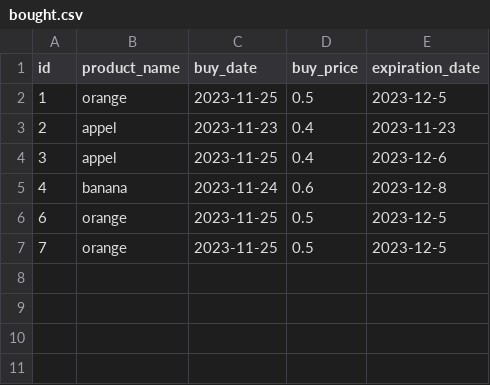
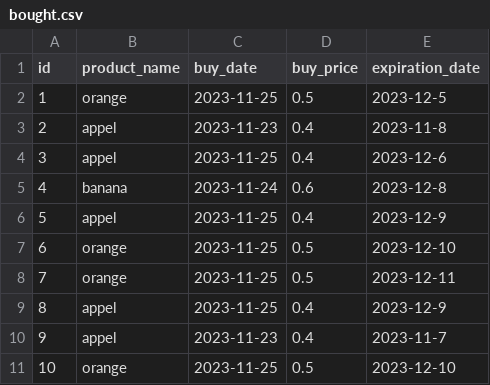
Before and after one commit to LHL-source/superpy_backup, a CSV file: superpy/data/bought.csv, drawn as a sheet.

```diff
--- a/superpy/data/bought.csv
+++ b/superpy/data/bought.csv
@@ -2,6 +2,10 @@ id,product_name,buy_date,buy_price,expiration_date
 1,orange,2023-11-25,0.5,2023-12-5
-2,appel,2023-11-23,0.4,2023-11-23
+2,appel,2023-11-23,0.4,2023-11-8
 3,appel,2023-11-25,0.4,2023-12-6
 4,banana,2023-11-24,0.6,2023-12-8
-6,orange,2023-11-25,0.5,2023-12-5
-7,orange,2023-11-25,0.5,2023-12-5
+5,appel,2023-11-25,0.4,2023-12-9
+6,orange,2023-11-25,0.5,2023-12-10
+7,orange,2023-11-25,0.5,2023-12-11
+8,appel,2023-11-25,0.4,2023-12-9
+9,appel,2023-11-23,0.4,2023-11-7
+10,orange,2023-11-25,0.5,2023-12-10
```
Also changed, not shown: 3 other files.
